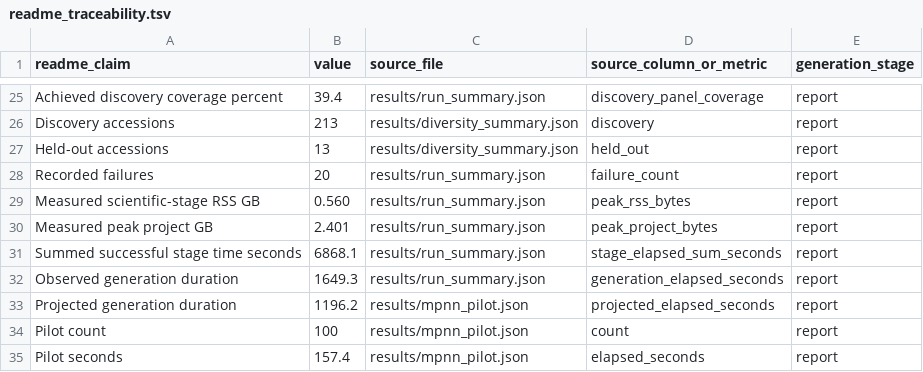
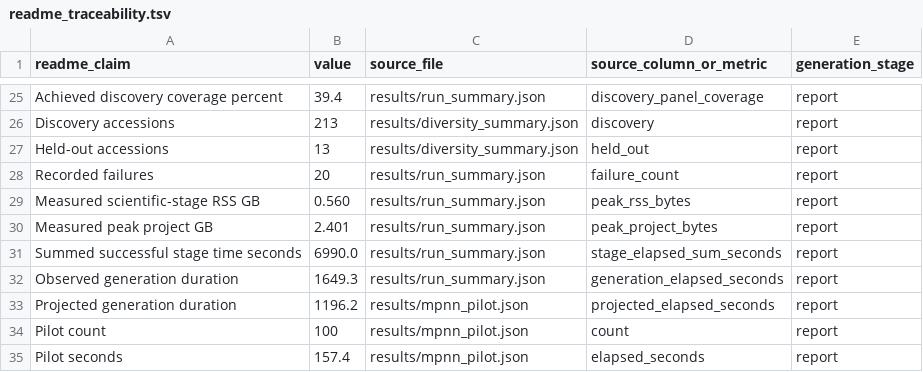
Before and after one commit to Qasim-Hussain-Code/proteinmpnn_hcv_e2_decoy_design_pipeline, a TSV file: results/readme_traceability.tsv, drawn as a sheet; only a part is shown, gaps mark what is left out.

```diff
--- a/results/readme_traceability.tsv
+++ b/results/readme_traceability.tsv
@@ -30,3 +30,3 @@ Measured scientific-stage RSS GB	0.560	results/run_summary.json	peak_rss_bytes	r
 Measured peak project GB	2.401	results/run_summary.json	peak_project_bytes	report
-Summed successful stage time seconds	6868.1	results/run_summary.json	stage_elapsed_sum_seconds	report
+Summed successful stage time seconds	6990.0	results/run_summary.json	stage_elapsed_sum_seconds	report
 Observed generation duration	1649.3	results/run_summary.json	generation_elapsed_seconds	report
```
Also changed, not shown: logs/resource_usage.tsv, results/clean_clone_test.tsv, 19 other files.
